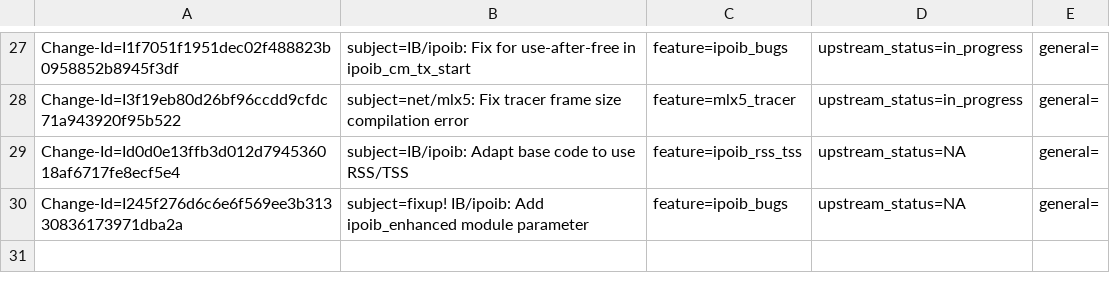
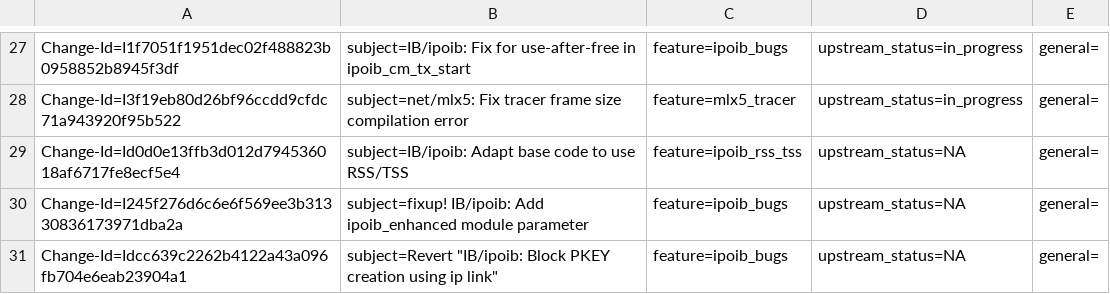
Before and after one commit to Shun-Hao/mlnx-ofa_kernel-4.6-1.0.1.1-rhel7.3, a CSV file: metadata/Feras_Daoud.csv, drawn as a sheet; only a part is shown, gaps mark what is left out; the diff names each change by its address in the sheet, - before the commit and + after, or states it on an @@ line.

Commit message:
Revert "IB/ipoib: Block PKEY creation using ip link"
This reverts commit 3513e20062ec131bf535705fb1feb2bd51d1f586.

Issue: 1631742
Change-Id: Idcc639c2262b4122a43a096fb704e6eab23904a1
Signed-off-by: Feras Daoud <ferasda@mellanox.com>

```diff
--- a/metadata/Feras_Daoud.csv
+++ b/metadata/Feras_Daoud.csv
+row 31: Change-Id=Idcc639c2262b4122a43a096fb704e6eab23904a1 | subject=Revert "IB/ipoib: Block PKEY creation using ip link" | feature=ipoib_bugs | upstream_status=NA | general=
```
Also changed, not shown: 1 other file.
